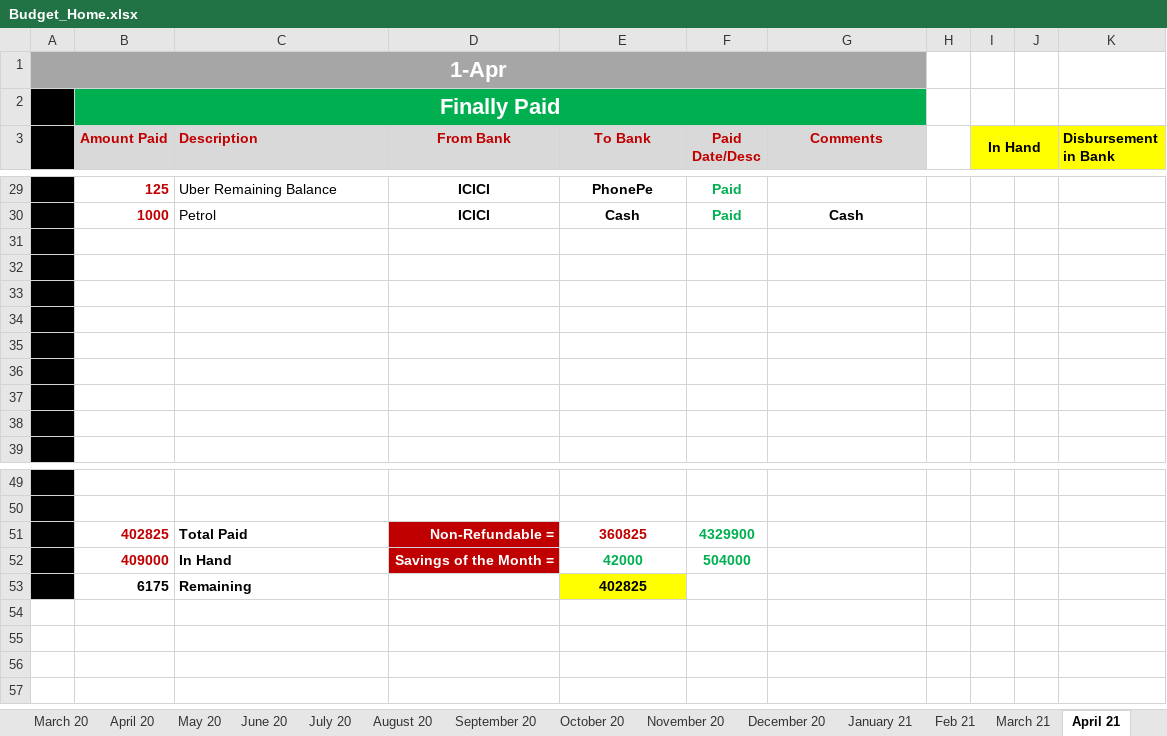
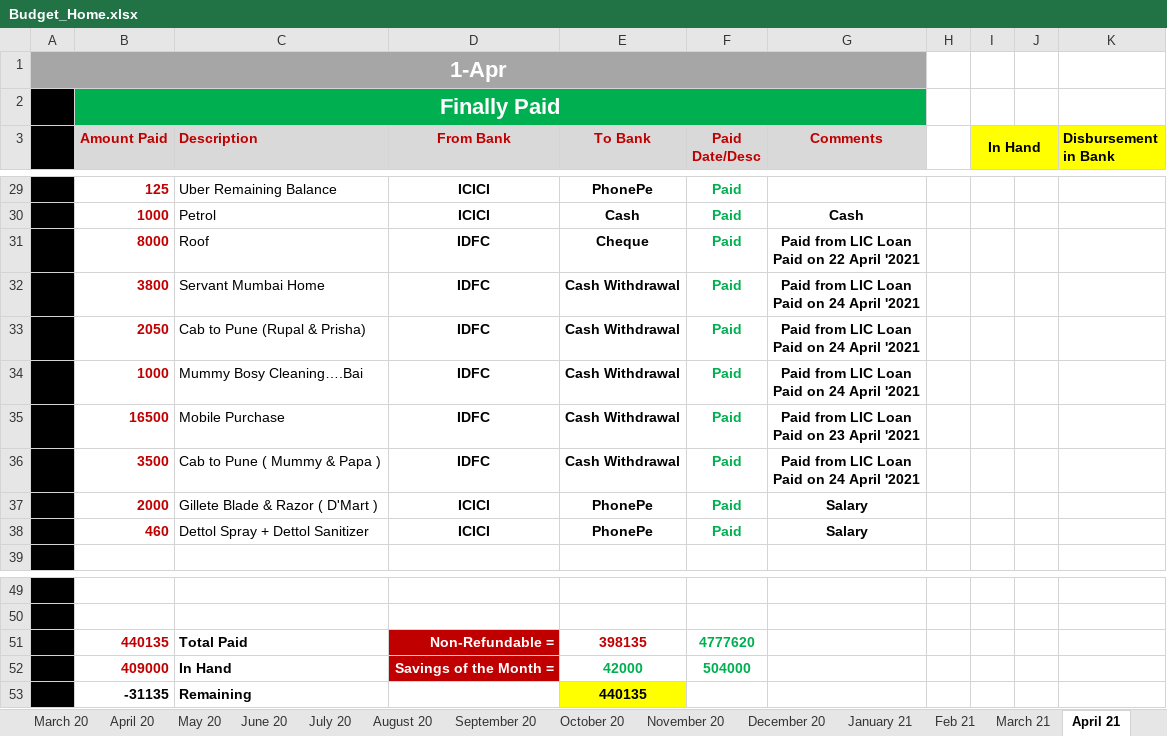
Before and after one commit to myuxguide/Docs_Home, an Excel workbook: Budget_Home.xlsx, sheet April 21, drawn as a sheet; only a part is shown, gaps mark what is left out; values as stored, in another font and other column widths than the file's, no borders; charts and pictures not drawn; removed rows and columns are numbered as before the commit, all else as after; ↵ is a line break in a cell; the diff names each change by its address in the sheet, - before the commit and + after, or states it on an @@ line.

Commit message:
Updated Budget_Home.xlsx Doc for April Month Expenses

```diff
--- a/Budget_Home.xlsx (sheet April 21)
+++ b/Budget_Home.xlsx (sheet April 21)
-row 31: (empty)
+row 31:  | 8000 | Roof | IDFC | Cheque | Paid | Paid from LIC Loan ↵ Paid on 22 April '2021
-row 32: (empty)
+row 32:  | 3800 | Servant Mumbai Home | IDFC | Cash Withdrawal | Paid | Paid from LIC Loan ↵ Paid on 24 April '2021
-row 33: (empty)
+row 33:  | 2050 | Cab to Pune (Rupal & Prisha) | IDFC | Cash Withdrawal | Paid | Paid from LIC Loan ↵ Paid on 24 April '2021
-row 34: (empty)
+row 34:  | 1000 | Mummy Bosy Cleaning….Bai | IDFC | Cash Withdrawal | Paid | Paid from LIC Loan ↵ Paid on 24 April '2021
-row 35: (empty)
+row 35:  | 16500 | Mobile Purchase | IDFC | Cash Withdrawal | Paid | Paid from LIC Loan ↵ Paid on 23 April '2021
-row 36: (empty)
+row 36:  | 3500 | Cab to Pune ( Mummy & Papa ) | IDFC | Cash Withdrawal | Paid | Paid from LIC Loan ↵ Paid on 24 April '2021
-row 37: (empty)
+row 37:  | 2000 | Gillete Blade & Razor ( D'Mart ) | ICICI | PhonePe | Paid | Salary
-row 38: (empty)
+row 38:  | 460 | Dettol Spray + Dettol Sanitizer | ICICI | PhonePe | Paid | Salary
-row 51:  | 402825 | Total Paid | Non-Refundable = | 360825 | 4329900
+row 51:  | 440135 | Total Paid | Non-Refundable = | 398135 | 4777620
-row 53:  | 6175 | Remaining |  | 402825
+row 53:  | -31135 | Remaining |  | 440135
```
